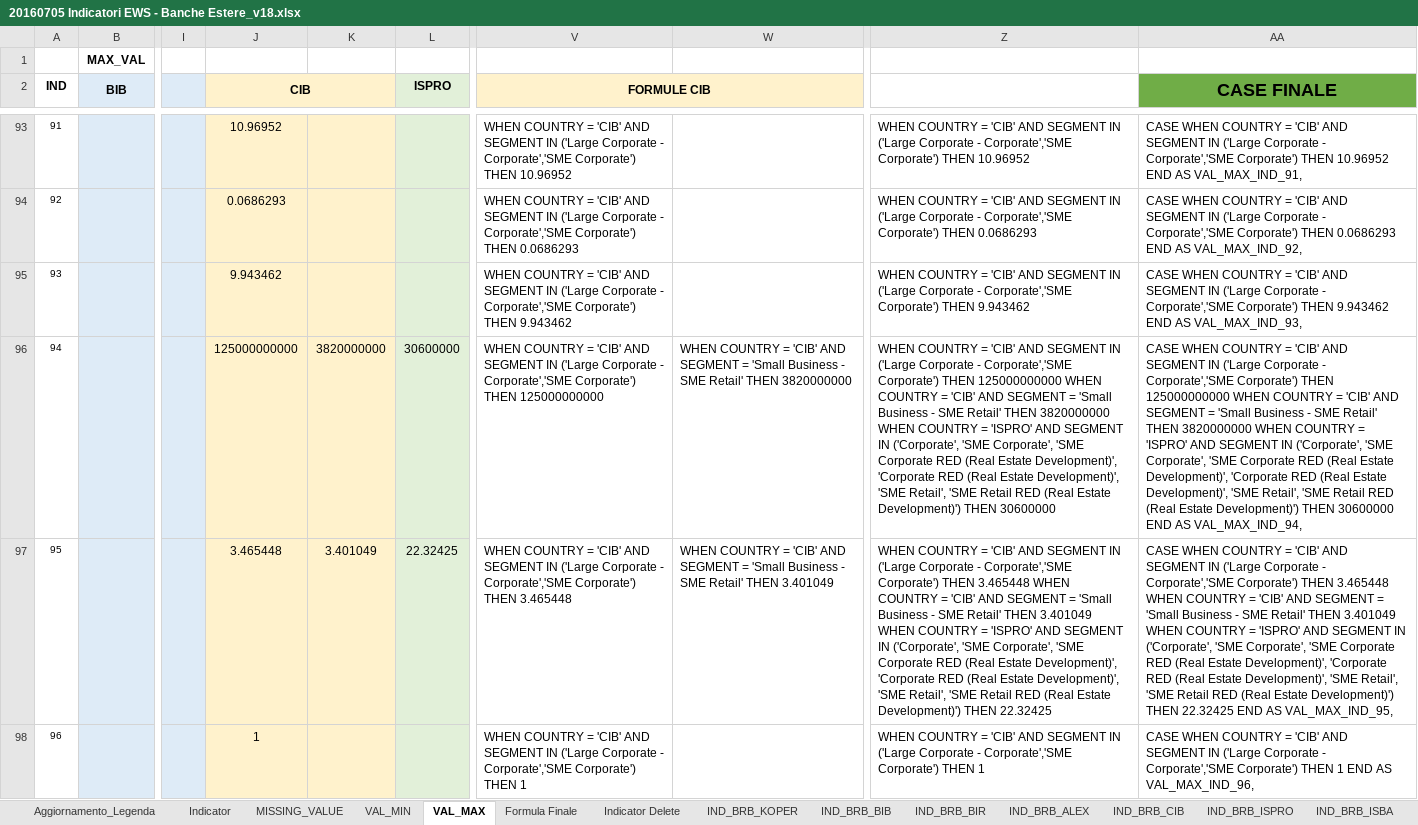
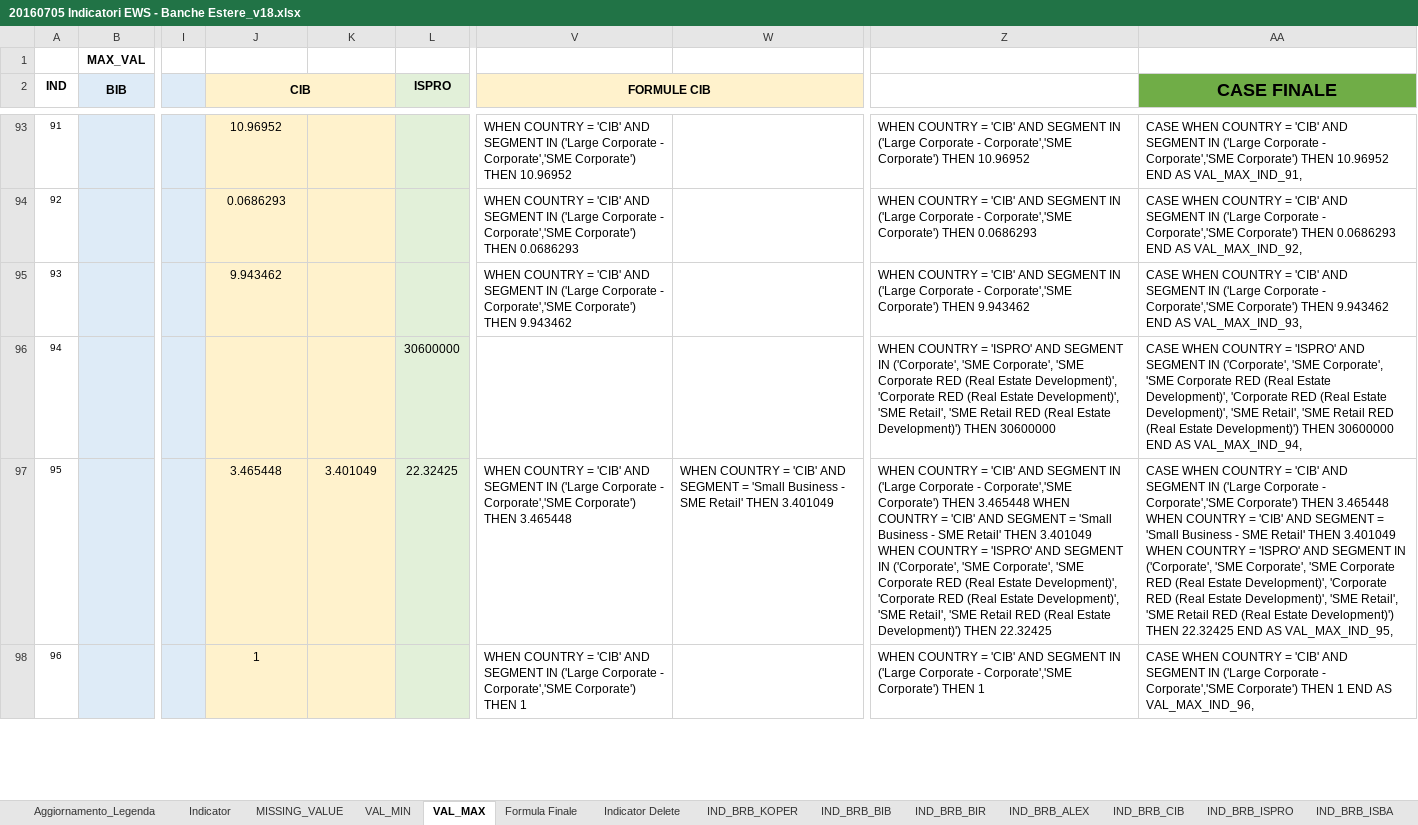
Before and after one commit to cybertop35/intelliJConf, an Excel workbook: earlywarning-pom/Document/SpecificheIndicatori/20160705 Indicatori EWS - Banche Estere_v18.xlsx, sheet VAL_MAX, drawn as a sheet; only a part is shown, gaps mark what is left out; values as stored, in another font and other column widths than the file's, no borders; the diff names each change by its address in the sheet, - before the commit and + after, or states it on an @@ line.

```diff
--- a/earlywarning-pom/Document/SpecificheIndicatori/20160705 Indicatori EWS - Banche Estere_v18.xlsx (sheet VAL_MAX)
+++ b/earlywarning-pom/Document/SpecificheIndicatori/20160705 Indicatori EWS - Banche Estere_v18.xlsx (sheet VAL_MAX)
-J96 (CIB): 125000000000
+J96 (CIB): (empty)
-K96: 3820000000
+K96: (empty)
-V96 (FORMULE CIB): WHEN COUNTRY = 'CIB' AND SEGMENT IN ('Large Corporate - Corporate','SME Corporate') THEN 125000000000
+V96 (FORMULE CIB): (empty)
-W96: WHEN COUNTRY = 'CIB' AND SEGMENT = 'Small Business - SME Retail' THEN 3820000000
+W96: (empty)
-Z96: …COUNTRY = 'CIB' AND SEGMENT IN ('Large Corporate - Corporate','SME Corporate') THEN 125000000000 WHEN COUNTRY = 'CIB' AND SEGMENT = 'Small Business - SME Retail' THEN 3820000000 WHEN COUNTRY = 'ISPRO' AND…
+Z96: …COUNTRY = 'ISPRO' AND…
-AA96 (CASE FINALE): …COUNTRY = 'CIB' AND SEGMENT IN ('Large Corporate - Corporate','SME Corporate') THEN 125000000000 WHEN COUNTRY = 'CIB' AND SEGMENT = 'Small Business - SME Retail' THEN 3820000000 WHEN COUNTRY = 'ISPRO' AND…
+AA96 (CASE FINALE): …COUNTRY = 'ISPRO' AND…
```
Also changed, not shown: sheet MISSING_VALUE, sheet Formula Finale, sheet VAL_MIN, 1 other file.
